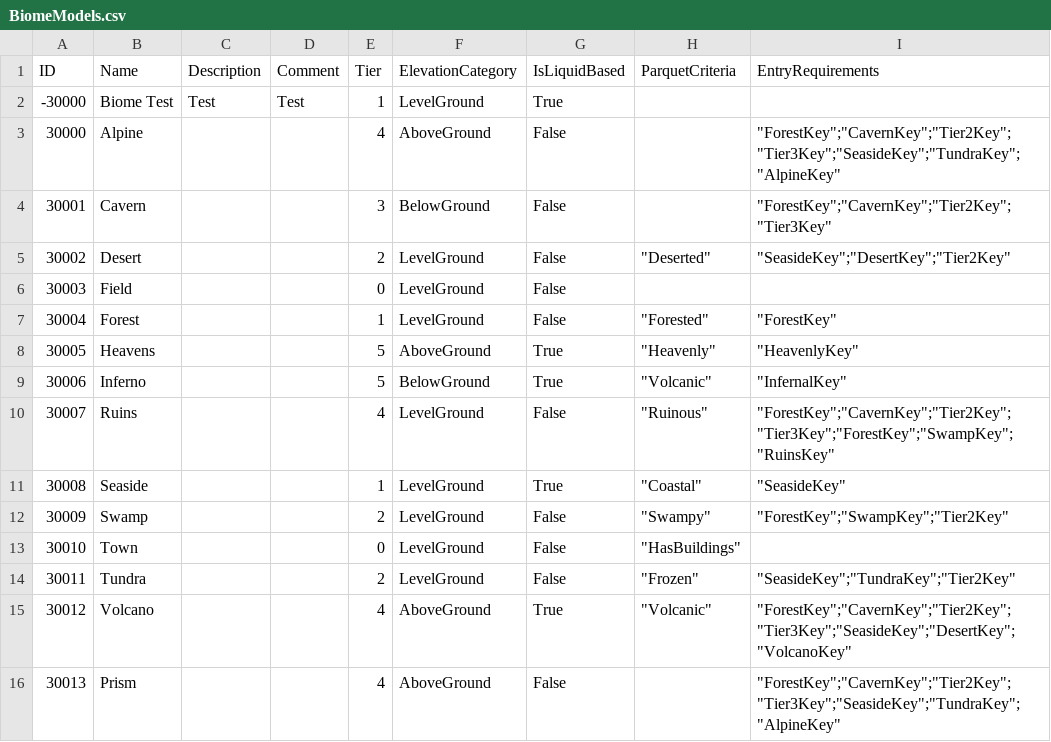
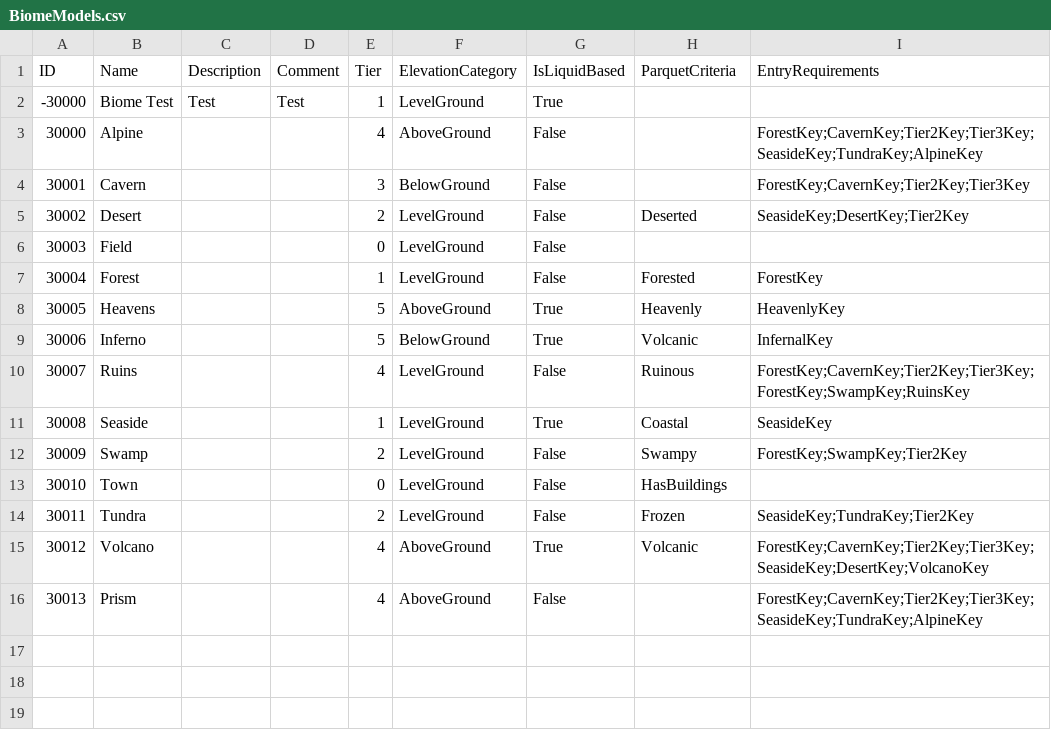
Before and after one commit to mxashlynn/Parquet, a CSV file: Designer/BiomeModels.csv, drawn as a sheet.

Commit message:
Cleans up designer files.

```diff
--- a/Designer/BiomeModels.csv
+++ b/Designer/BiomeModels.csv
@@ -2,15 +2,15 @@ ID,Name,Description,Comment,Tier,ElevationCategory,IsLiquidBased,ParquetCriteria
 -30000,Biome Test,Test,Test,1,LevelGround,True,,
-30000,Alpine,,,4,AboveGround,False,,"""ForestKey"";""CavernKey"";""Tier2Key"";""Tier3Key"";""SeasideKey"";""TundraKey"";""AlpineKey"""
-30001,Cavern,,,3,BelowGround,False,,"""ForestKey"";""CavernKey"";""Tier2Key"";""Tier3Key"""
-30002,Desert,,,2,LevelGround,False,"""Deserted""","""SeasideKey"";""DesertKey"";""Tier2Key"""
+30000,Alpine,,,4,AboveGround,False,,ForestKey;CavernKey;Tier2Key;Tier3Key;SeasideKey;TundraKey;AlpineKey
+30001,Cavern,,,3,BelowGround,False,,ForestKey;CavernKey;Tier2Key;Tier3Key
+30002,Desert,,,2,LevelGround,False,Deserted,SeasideKey;DesertKey;Tier2Key
 30003,Field,,,0,LevelGround,False,,
-30004,Forest,,,1,LevelGround,False,"""Forested""","""ForestKey"""
-30005,Heavens,,,5,AboveGround,True,"""Heavenly""","""HeavenlyKey"""
-30006,Inferno,,,5,BelowGround,True,"""Volcanic""","""InfernalKey"""
-30007,Ruins,,,4,LevelGround,False,"""Ruinous""","""ForestKey"";""CavernKey"";""Tier2Key"";""Tier3Key"";""ForestKey"";""SwampKey"";""RuinsKey"""
-30008,Seaside,,,1,LevelGround,True,"""Coastal""","""SeasideKey"""
-30009,Swamp,,,2,LevelGround,False,"""Swampy""","""ForestKey"";""SwampKey"";""Tier2Key"""
-30010,Town,,,0,LevelGround,False,"""HasBuildings""",
-30011,Tundra,,,2,LevelGround,False,"""Frozen""","""SeasideKey"";""TundraKey"";""Tier2Key"""
-30012,Volcano,,,4,AboveGround,True,"""Volcanic""","""ForestKey"";""CavernKey"";""Tier2Key"";""Tier3Key"";""SeasideKey"";""DesertKey"";""VolcanoKey"""
-30013,Prism,,,4,AboveGround,False,,"""ForestKey"";""CavernKey"";""Tier2Key"";""Tier3Key"";""SeasideKey"";""TundraKey"";""AlpineKey"""
+30004,Forest,,,1,LevelGround,False,Forested,ForestKey
+30005,Heavens,,,5,AboveGround,True,Heavenly,HeavenlyKey
+30006,Inferno,,,5,BelowGround,True,Volcanic,InfernalKey
+30007,Ruins,,,4,LevelGround,False,Ruinous,ForestKey;CavernKey;Tier2Key;Tier3Key;ForestKey;SwampKey;RuinsKey
+30008,Seaside,,,1,LevelGround,True,Coastal,SeasideKey
+30009,Swamp,,,2,LevelGround,False,Swampy,ForestKey;SwampKey;Tier2Key
+30010,Town,,,0,LevelGround,False,HasBuildings,
+30011,Tundra,,,2,LevelGround,False,Frozen,SeasideKey;TundraKey;Tier2Key
+30012,Volcano,,,4,AboveGround,True,Volcanic,ForestKey;CavernKey;Tier2Key;Tier3Key;SeasideKey;DesertKey;VolcanoKey
+30013,Prism,,,4,AboveGround,False,,ForestKey;CavernKey;Tier2Key;Tier3Key;SeasideKey;TundraKey;AlpineKey
```
Also changed, not shown: Designer/BlockModels.csv, Designer/DialogueModels.csv, 1 other file.
